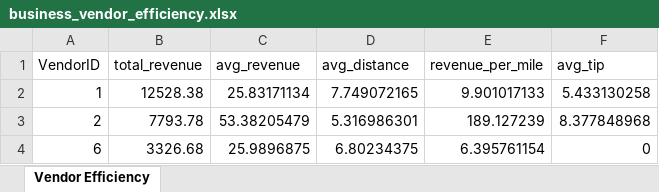
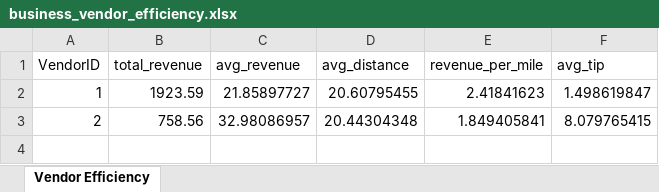
Before and after one commit to khaxar/nyc-taxi-analysis-2025, an Excel workbook: reports/business_vendor_efficiency.xlsx, sheet Vendor Efficiency, drawn as a sheet; values as stored, in another font and other column widths than the file's, no borders; charts and pictures and table styles not drawn; the diff names each change by its address in the sheet, - before the commit and + after, or states it on an @@ line.

```diff
--- a/reports/business_vendor_efficiency.xlsx (sheet Vendor Efficiency)
+++ b/reports/business_vendor_efficiency.xlsx (sheet Vendor Efficiency)
-B2 (total_revenue): 12528.38
+B2 (total_revenue): 1923.59
-C2 (avg_revenue): 25.83171134
+C2 (avg_revenue): 21.85897727
-D2 (avg_distance): 7.749072165
+D2 (avg_distance): 20.60795455
-E2 (revenue_per_mile): 9.901017133
+E2 (revenue_per_mile): 2.41841623
-F2 (avg_tip): 5.433130258
+F2 (avg_tip): 1.498619847
-B3 (total_revenue): 7793.78
+B3 (total_revenue): 758.56
-C3 (avg_revenue): 53.38205479
+C3 (avg_revenue): 32.98086957
-D3 (avg_distance): 5.316986301
+D3 (avg_distance): 20.44304348
-E3 (revenue_per_mile): 189.127239
+E3 (revenue_per_mile): 1.849405841
-F3 (avg_tip): 8.377848968
+F3 (avg_tip): 8.079765415
-row 4: 6 | 3326.68 | 25.9896875 | 6.80234375 | 6.395761154 | 0
```
Also changed, not shown: charts or pictures, reports/business_long_trip_value.xlsx, reports/business_zone_demand.xlsx, 32 other files.
